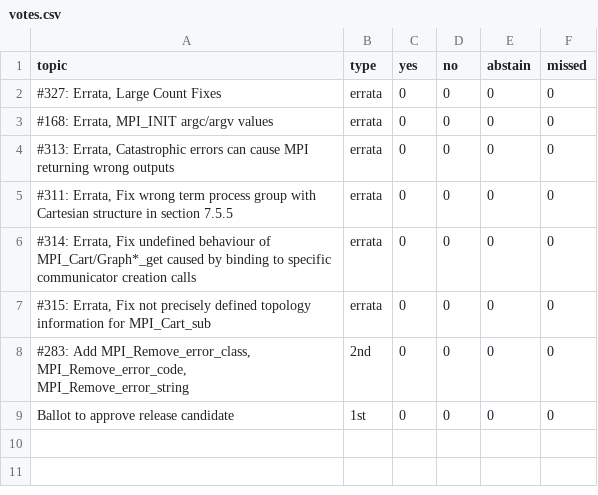
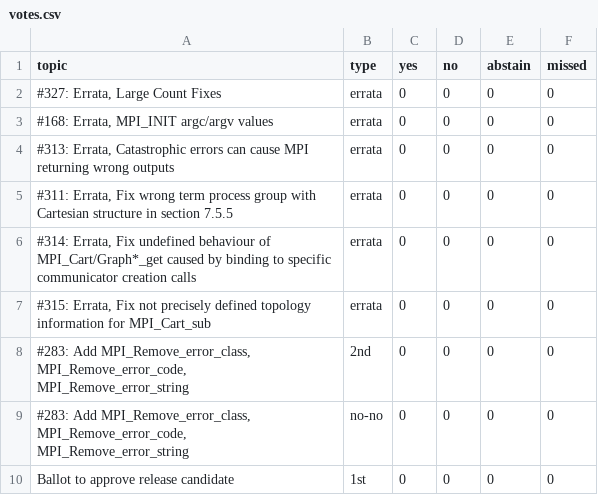
Before and after one commit to mpi-forum/mpi-forum.github.io, a CSV file: _data/meetings/2020/12/votes.csv, drawn as a sheet; the diff names each change by its address in the sheet, - before the commit and + after, or states it on an @@ line.

```diff
--- a/_data/meetings/2020/12/votes.csv
+++ b/_data/meetings/2020/12/votes.csv
+row 9: #283: Add MPI_Remove_error_class, MPI_Remove_error_code, MPI_Remove_error_string | no-no | 0 | 0 | 0 | 0
```
Also changed, not shown: 1 other file.
